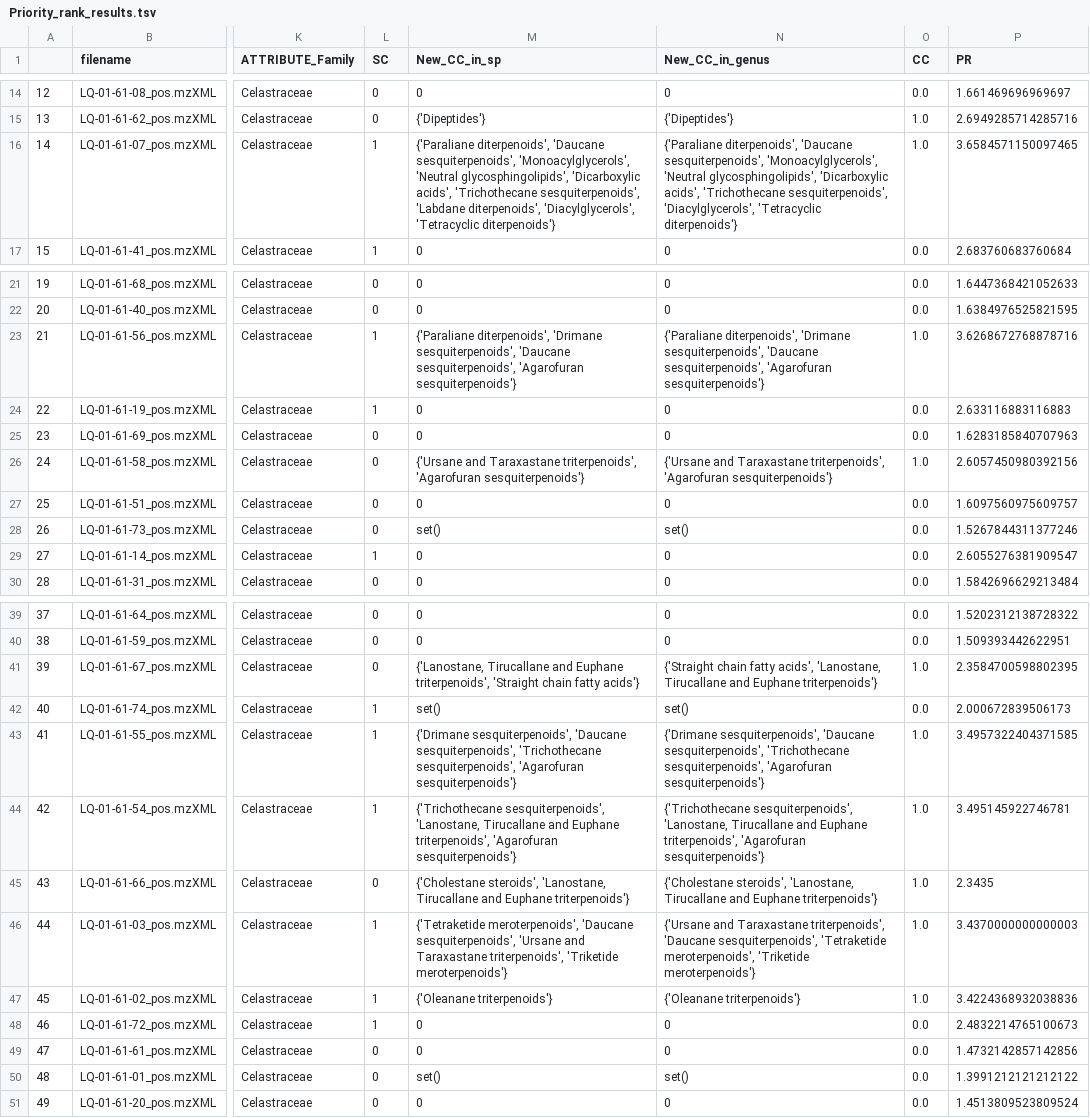
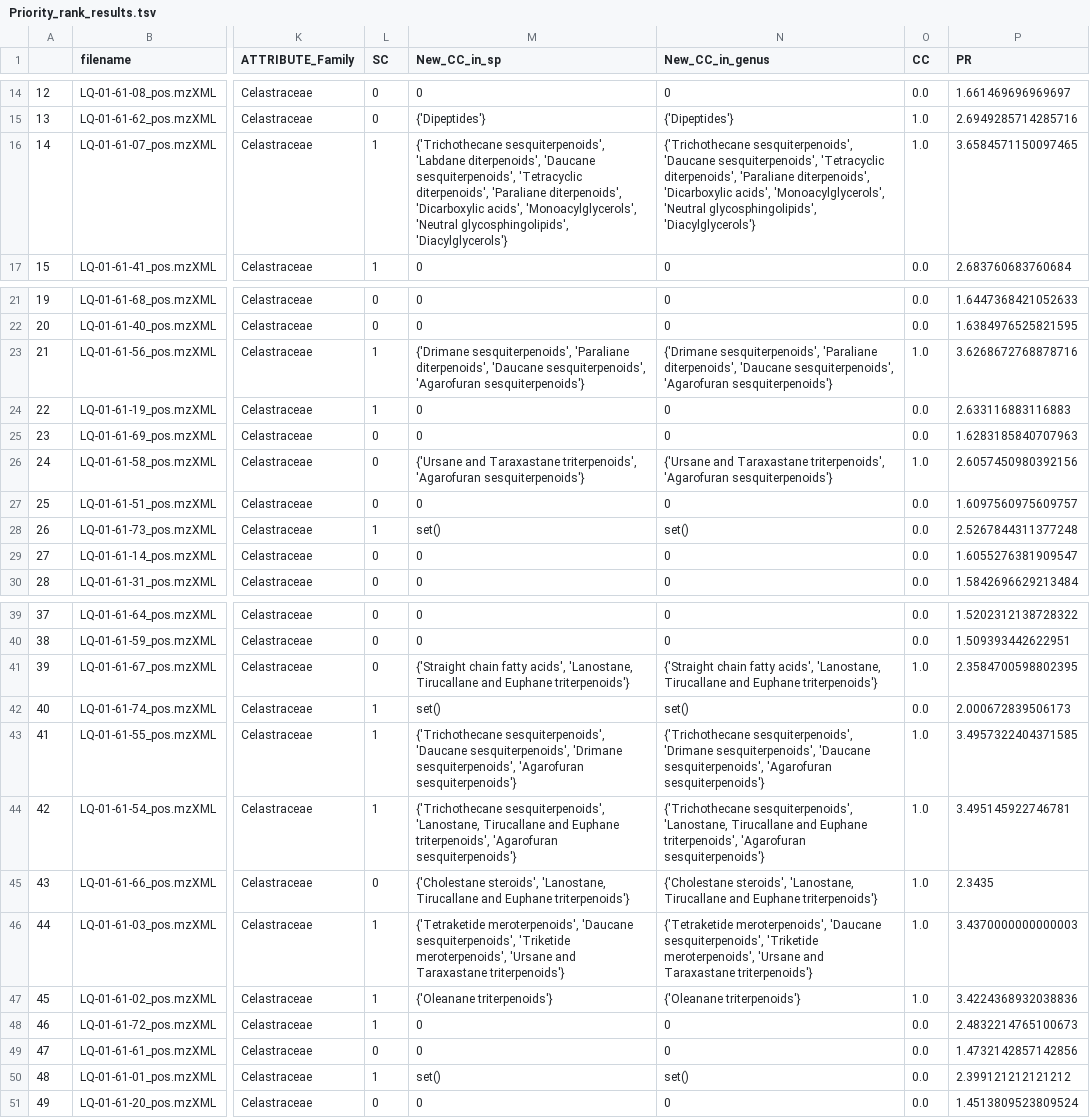
Before and after one commit to luigiquiros/inventa, a TSV file: data_out/Priority_rank_results.tsv, drawn as a sheet; only a part is shown, gaps mark what is left out; the diff covers the shown part only; the diff names each change by its address in the sheet, - before the commit and + after, or states it on an @@ line.

```diff
--- a/data_out/Priority_rank_results.tsv
+++ b/data_out/Priority_rank_results.tsv
-M16 (New_CC_in_sp): {'Paraliane diterpenoids', 'Daucane sesquiterpenoids', 'Monoacylglycerols', 'Neutral glycosphingolipids', 'Dicarboxylic acids', 'Trichothecane sesquiterpenoids', 'Labdane diterpenoids', 'Diacylglycerols', 'Tetracyclic diterpenoids'}
+M16 (New_CC_in_sp): {'Trichothecane sesquiterpenoids', 'Labdane diterpenoids', 'Daucane sesquiterpenoids', 'Tetracyclic diterpenoids', 'Paraliane diterpenoids', 'Dicarboxylic acids', 'Monoacylglycerols', 'Neutral glycosphingolipids', 'Diacylglycerols'}
-N16 (New_CC_in_genus): {'Paraliane diterpenoids', 'Daucane sesquiterpenoids', 'Monoacylglycerols', 'Neutral glycosphingolipids', 'Dicarboxylic acids', 'Trichothecane sesquiterpenoids', 'Diacylglycerols', 'Tetracyclic diterpenoids'}
+N16 (New_CC_in_genus): {'Trichothecane sesquiterpenoids', 'Daucane sesquiterpenoids', 'Tetracyclic diterpenoids', 'Paraliane diterpenoids', 'Dicarboxylic acids', 'Monoacylglycerols', 'Neutral glycosphingolipids', 'Diacylglycerols'}
-M23 (New_CC_in_sp): {'Paraliane diterpenoids', 'Drimane sesquiterpenoids', 'Daucane sesquiterpenoids',…
+M23 (New_CC_in_sp): {'Drimane sesquiterpenoids', 'Paraliane diterpenoids', 'Daucane sesquiterpenoids',…
-N23 (New_CC_in_genus): {'Paraliane diterpenoids', 'Drimane sesquiterpenoids', 'Daucane sesquiterpenoids',…
+N23 (New_CC_in_genus): {'Drimane sesquiterpenoids', 'Paraliane diterpenoids', 'Daucane sesquiterpenoids',…
-L28 (SC): 0
+L28 (SC): 1
-P28 (PR): 1.5267844311377246
+P28 (PR): 2.5267844311377248
-L29 (SC): 1
+L29 (SC): 0
-P29 (PR): 2.6055276381909547
+P29 (PR): 1.6055276381909547
-M41 (New_CC_in_sp): {'Lanostane, Tirucallane and Euphane triterpenoids', 'Straight chain fatty acids'}
+M41 (New_CC_in_sp): {'Straight chain fatty acids', 'Lanostane, Tirucallane and Euphane triterpenoids'}
-M43 (New_CC_in_sp): {'Drimane sesquiterpenoids', 'Daucane sesquiterpenoids', 'Trichothecane sesquiterpenoids', 'Agarofuran…
+M43 (New_CC_in_sp): {'Trichothecane sesquiterpenoids', 'Daucane sesquiterpenoids', 'Drimane sesquiterpenoids', 'Agarofuran…
-N43 (New_CC_in_genus): {'Drimane sesquiterpenoids', 'Daucane sesquiterpenoids', 'Trichothecane sesquiterpenoids', 'Agarofuran…
+N43 (New_CC_in_genus): {'Trichothecane sesquiterpenoids', 'Drimane sesquiterpenoids', 'Daucane sesquiterpenoids', 'Agarofuran…
-M46 (New_CC_in_sp): …'Daucane sesquiterpenoids', 'Ursane and Taraxastane triterpenoids', 'Triketide meroterpenoids'}
+M46 (New_CC_in_sp): …'Daucane sesquiterpenoids', 'Triketide meroterpenoids', 'Ursane and Taraxastane triterpenoids'}
-N46 (New_CC_in_genus): {'Ursane and Taraxastane triterpenoids', 'Daucane sesquiterpenoids', 'Tetraketide meroterpenoids', 'Triketide meroterpenoids'}
+N46 (New_CC_in_genus): {'Tetraketide meroterpenoids', 'Daucane sesquiterpenoids', 'Triketide meroterpenoids', 'Ursane and Taraxastane triterpenoids'}
-L50 (SC): 0
+L50 (SC): 1
-P50 (PR): 1.3991212121212122
+P50 (PR): 2.399121212121212
```
Also changed, not shown: 10 edited cells elsewhere in this file, data_out/CC_results.tsv, data_out/PR_cyto_visualization.tsv, 3 other files.
